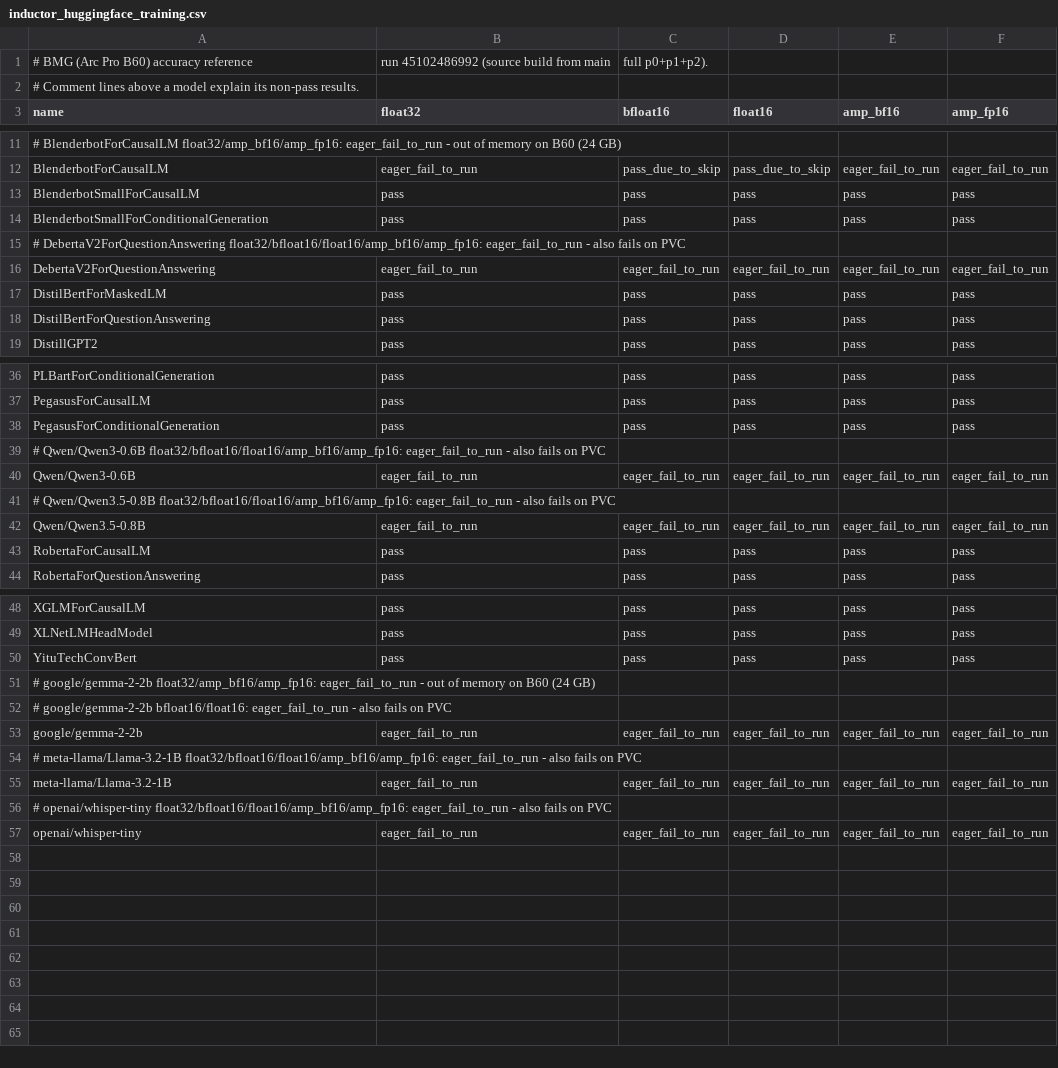
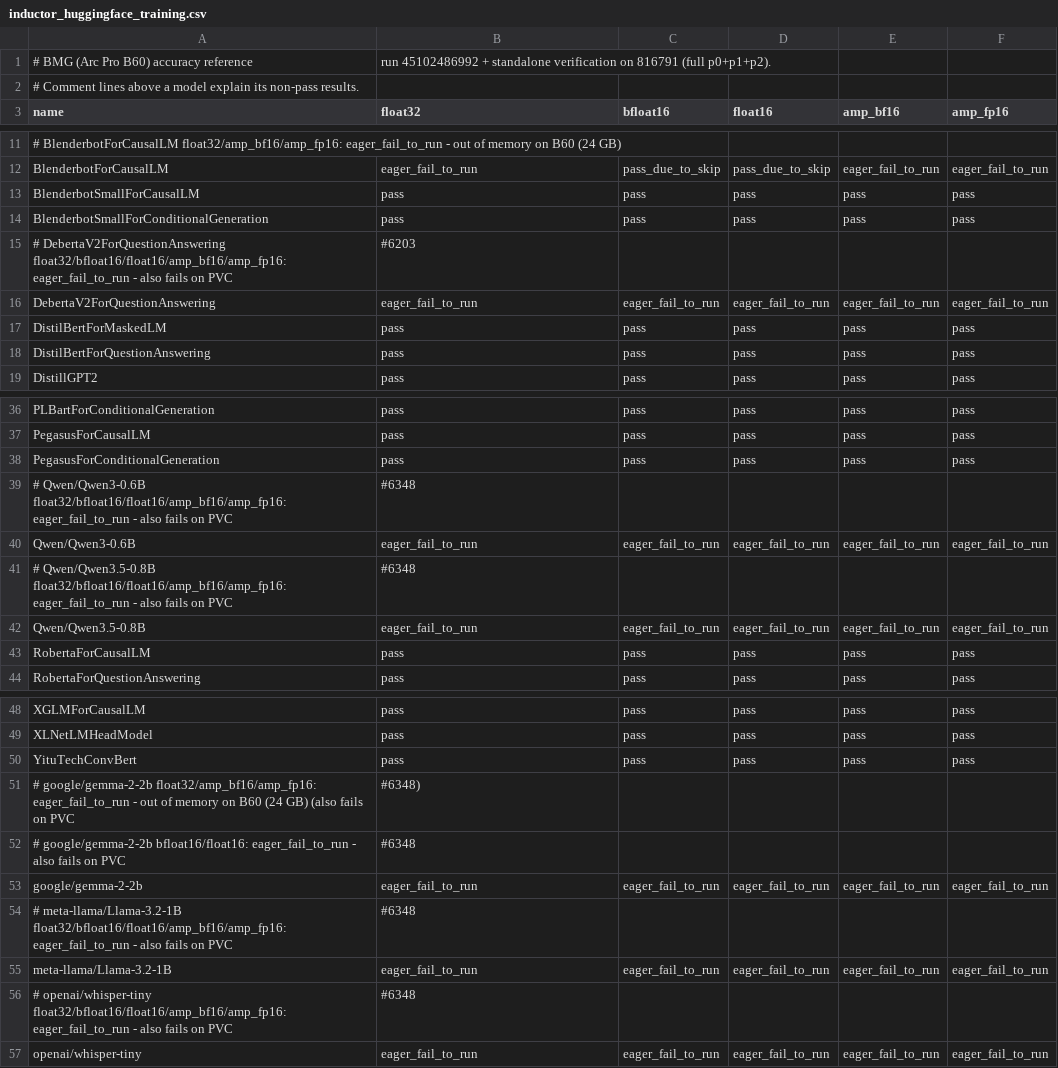
Before and after one commit to intel/torch-xpu-ops, a CSV file: .github/ci_expected_accuracy/bmg/inductor_huggingface_training.csv, drawn as a sheet; only a part is shown, gaps mark what is left out.

```diff
--- a/.github/ci_expected_accuracy/bmg/inductor_huggingface_training.csv
+++ b/.github/ci_expected_accuracy/bmg/inductor_huggingface_training.csv
@@ -1,2 +1,2 @@
-# BMG (Arc Pro B60) accuracy reference, run 45102486992 (source build from main, full p0+p1+p2).
+# BMG (Arc Pro B60) accuracy reference, run 45102486992 + standalone verification on 816791 (full p0+p1+p2).
 # Comment lines above a model explain its non-pass results.
@@ -14,3 +14,3 @@ BlenderbotSmallForCausalLM,pass,pass,pass,pass,pass
 BlenderbotSmallForConditionalGeneration,pass,pass,pass,pass,pass
-# DebertaV2ForQuestionAnswering float32/bfloat16/float16/amp_bf16/amp_fp16: eager_fail_to_run - also fails on PVC
+# DebertaV2ForQuestionAnswering float32/bfloat16/float16/amp_bf16/amp_fp16: eager_fail_to_run - also fails on PVC, #6203
 DebertaV2ForQuestionAnswering,eager_fail_to_run,eager_fail_to_run,eager_fail_to_run,eager_fail_to_run,eager_fail_to_run
@@ -38,5 +38,5 @@ PegasusForCausalLM,pass,pass,pass,pass,pass
 PegasusForConditionalGeneration,pass,pass,pass,pass,pass
-# Qwen/Qwen3-0.6B float32/bfloat16/float16/amp_bf16/amp_fp16: eager_fail_to_run - also fails on PVC
+# Qwen/Qwen3-0.6B float32/bfloat16/float16/amp_bf16/amp_fp16: eager_fail_to_run - also fails on PVC, #6348
 Qwen/Qwen3-0.6B,eager_fail_to_run,eager_fail_to_run,eager_fail_to_run,eager_fail_to_run,eager_fail_to_run
-# Qwen/Qwen3.5-0.8B float32/bfloat16/float16/amp_bf16/amp_fp16: eager_fail_to_run - also fails on PVC
+# Qwen/Qwen3.5-0.8B float32/bfloat16/float16/amp_bf16/amp_fp16: eager_fail_to_run - also fails on PVC, #6348
 Qwen/Qwen3.5-0.8B,eager_fail_to_run,eager_fail_to_run,eager_fail_to_run,eager_fail_to_run,eager_fail_to_run
@@ -50,8 +50,8 @@ XLNetLMHeadModel,pass,pass,pass,pass,pass
 YituTechConvBert,pass,pass,pass,pass,pass
-# google/gemma-2-2b float32/amp_bf16/amp_fp16: eager_fail_to_run - out of memory on B60 (24 GB)
-# google/gemma-2-2b bfloat16/float16: eager_fail_to_run - also fails on PVC
+# google/gemma-2-2b float32/amp_bf16/amp_fp16: eager_fail_to_run - out of memory on B60 (24 GB) (also fails on PVC, #6348)
+# google/gemma-2-2b bfloat16/float16: eager_fail_to_run - also fails on PVC, #6348
 google/gemma-2-2b,eager_fail_to_run,eager_fail_to_run,eager_fail_to_run,eager_fail_to_run,eager_fail_to_run
-# meta-llama/Llama-3.2-1B float32/bfloat16/float16/amp_bf16/amp_fp16: eager_fail_to_run - also fails on PVC
+# meta-llama/Llama-3.2-1B float32/bfloat16/float16/amp_bf16/amp_fp16: eager_fail_to_run - also fails on PVC, #6348
 meta-llama/Llama-3.2-1B,eager_fail_to_run,eager_fail_to_run,eager_fail_to_run,eager_fail_to_run,eager_fail_to_run
-# openai/whisper-tiny float32/bfloat16/float16/amp_bf16/amp_fp16: eager_fail_to_run - also fails on PVC
+# openai/whisper-tiny float32/bfloat16/float16/amp_bf16/amp_fp16: eager_fail_to_run - also fails on PVC, #6348
 openai/whisper-tiny,eager_fail_to_run,eager_fail_to_run,eager_fail_to_run,eager_fail_to_run,eager_fail_to_run
```
Also changed, not shown: .github/ci_expected_accuracy/bmg/inductor_huggingface_inference.csv, .github/ci_expected_accuracy/bmg/inductor_timm_models_inference.csv, 3 other files.
